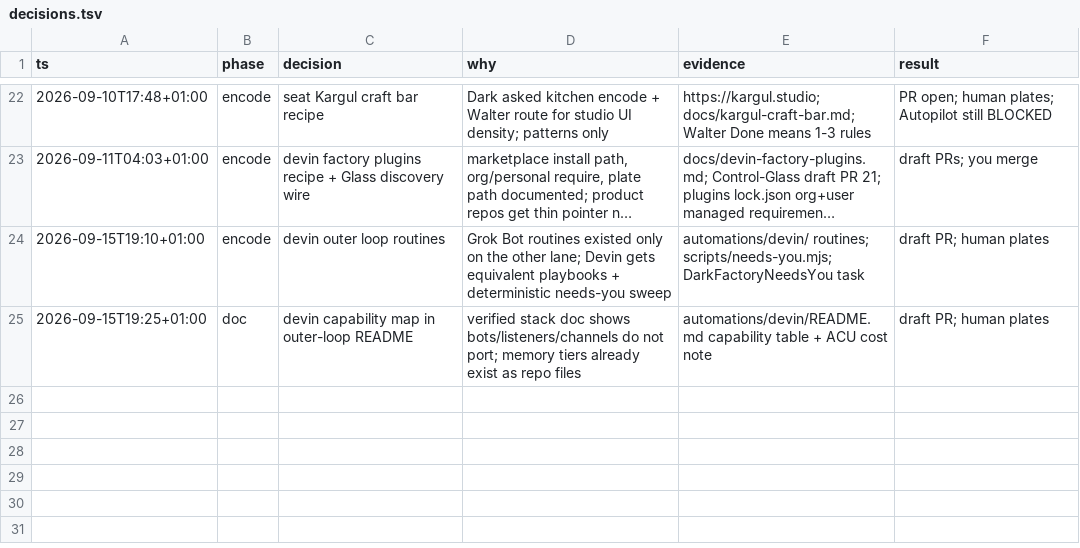
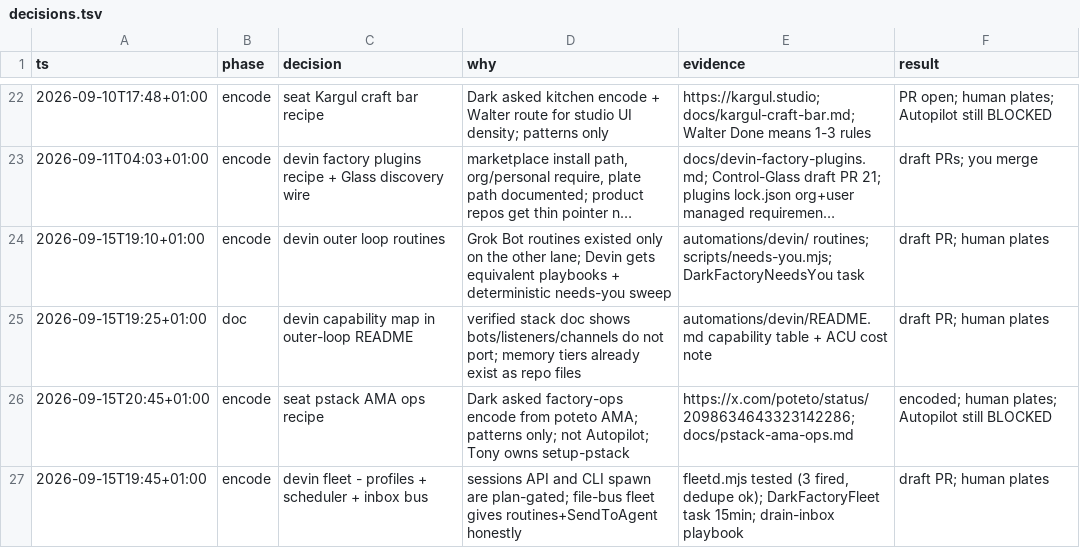
Before and after one commit to Dahhrk/dark-factory, a TSV file: audit/decisions.tsv, drawn as a sheet; only a part is shown, gaps mark what is left out; long unchanged cells end in …; the diff names each change by its address in the sheet, - before the commit and + after, or states it on an @@ line.

Commit message:
feat(automations): Devin fleet - own Grok Bot layer (#47)
* docs(kitchen): encode poteto AMA ops patterns

Seat docs/pstack-ama-ops.md from Sep 2026 AMA — budget/setup-pstack, Composer/Grok/Fable split, poteto-mode router Keep. Wire adjacent-craft, inventory, github-sources, QUEUE. Not Autopilot unlock; Tony owns model map.

* feat(automations): devin fleet - profiles, scheduler, inbox bus

The Grok Bot layer rebuilt on Devin primitives within plan limits:
fleetd.mjs schedules bot routines (scripts run free locally, session
jobs queue to a tracked inbox), profiles carry the roster as YAML,
drain-inbox.md is the pickup playbook any session can run, log.tsv
records every fire. No invented capabilities - session spawning stays
UI/scheduled-session driven.

```diff
--- a/audit/decisions.tsv
+++ b/audit/decisions.tsv
+row 26: 2026-09-15T20:45+01:00 | encode | seat pstack AMA ops recipe | Dark asked factory-ops encode from poteto AMA; patterns only; not Autopilot; Tony owns setup-pstack | https://x.com/poteto/status/2098634643323142286; docs/pstack-ama-ops.md | encoded; human plates; Autopilot still BLOCKED
+row 27: 2026-09-15T19:45+01:00 | encode | devin fleet - profiles + scheduler + inbox bus | sessions API and CLI spawn are plan-gated; file-bus fleet gives routines+SendToAgent honestly | fleetd.mjs tested (3 fired, dedupe ok); DarkFactoryFleet task 15min; drain-inbox playbook | draft PR; human plates
```
Also changed, not shown: 16 other files.
